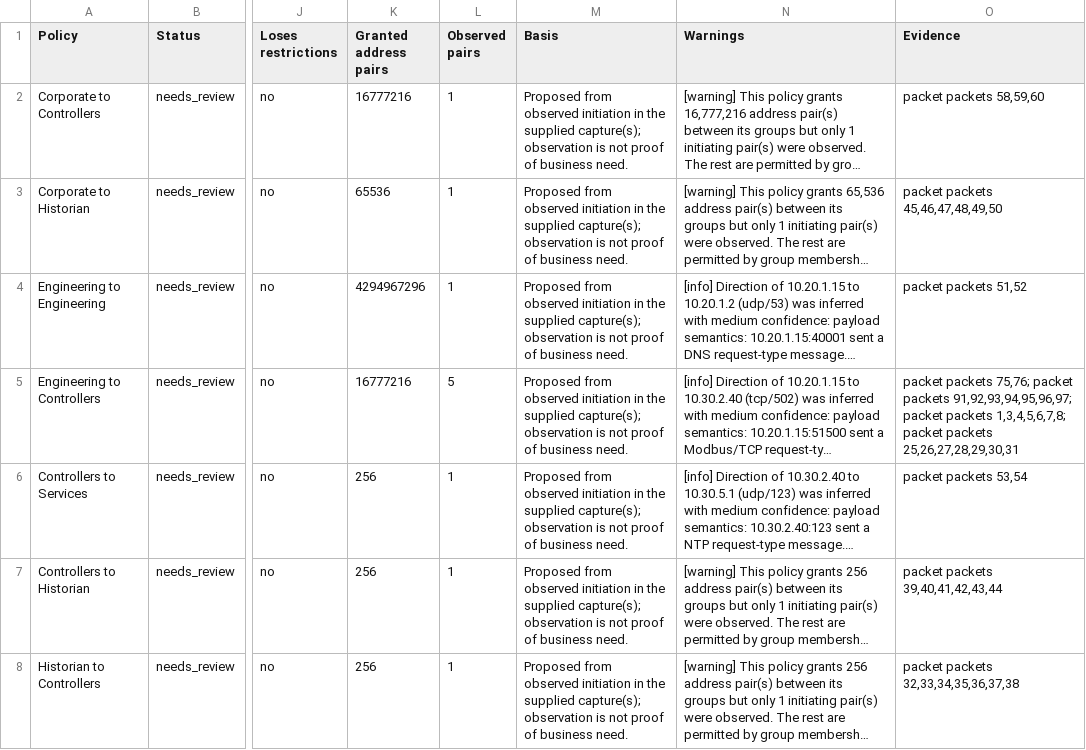
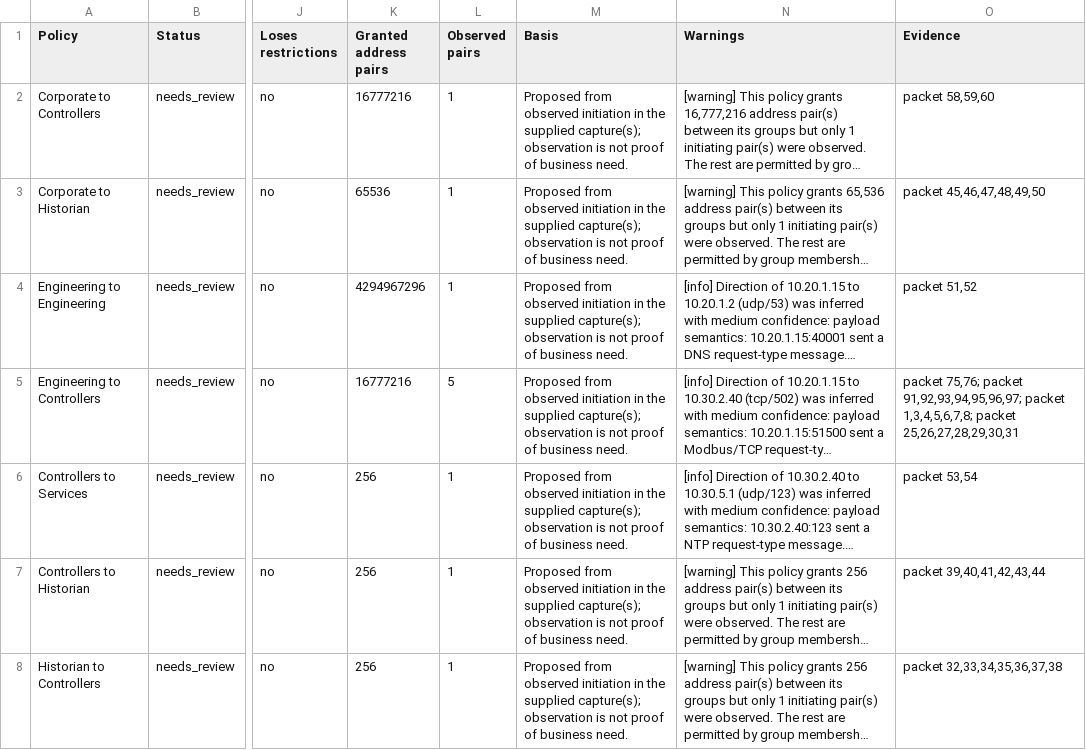
Before and after one commit to okieotsec/RuleTruss, a CSV file: docs/demo/directional-narrow-group-policies.csv, drawn as a sheet; only a part is shown, gaps mark what is left out; long unchanged cells end in …; the diff names each change by its address in the sheet, - before the commit and + after, or states it on an @@ line.

```diff
--- a/docs/demo/directional-narrow-group-policies.csv
+++ b/docs/demo/directional-narrow-group-policies.csv
-O2 (Evidence): packet packets 58,59,60
+O2 (Evidence): packet 58,59,60
-O3 (Evidence): packet packets 45,46,47,48,49,50
+O3 (Evidence): packet 45,46,47,48,49,50
-O4 (Evidence): packet packets 51,52
+O4 (Evidence): packet 51,52
-O5 (Evidence): packet packets 75,76; packet packets 91,92,93,94,95,96,97; packet packets 1,3,4,5,6,7,8; packet packets 25,26,27,28,29,30,31
+O5 (Evidence): packet 75,76; packet 91,92,93,94,95,96,97; packet 1,3,4,5,6,7,8; packet 25,26,27,28,29,30,31
-O6 (Evidence): packet packets 53,54
+O6 (Evidence): packet 53,54
-O7 (Evidence): packet packets 39,40,41,42,43,44
+O7 (Evidence): packet 39,40,41,42,43,44
-O8 (Evidence): packet packets 32,33,34,35,36,37,38
+O8 (Evidence): packet 32,33,34,35,36,37,38
```
Also changed, not shown: docs/demo/02-observed-communications.csv, 32 other files.
